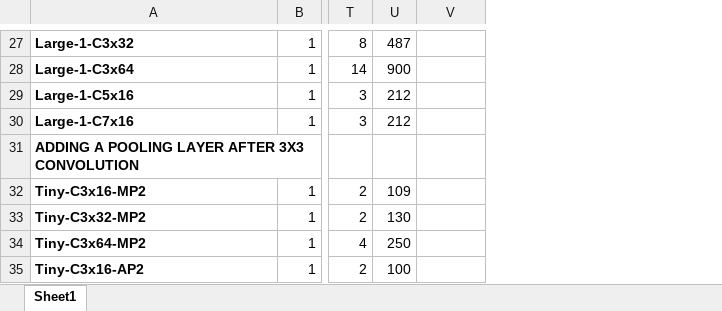
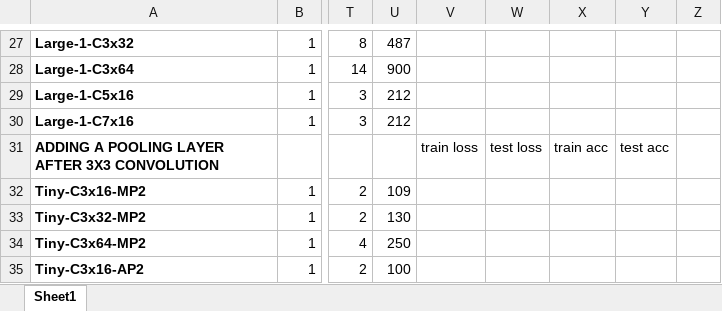
Before and after one commit to PLCoster/cs50ai-week5-traffic, an Excel workbook: results.xlsx, sheet Sheet1, drawn as a sheet; only a part is shown, gaps mark what is left out; values as stored, in another font and other column widths than the file's, no borders; conditional formats not drawn; the diff covers the shown part only; the diff names each change by its address in the sheet, - before the commit and + after, or states it on an @@ line.

Commit message:
Finished documenting training runs, updated README and results with test info

```diff
--- a/results.xlsx (sheet Sheet1)
+++ b/results.xlsx (sheet Sheet1)
+column W, row 31: test loss
+column X, row 31: train acc
+column Y, row 31: test acc
+column Z, empty
-V31: (empty)
+V31: train loss
```
Also changed, not shown: 7 added rows, 3 removed rows and 54 edited cells elsewhere in this sheet, 3 other files.
